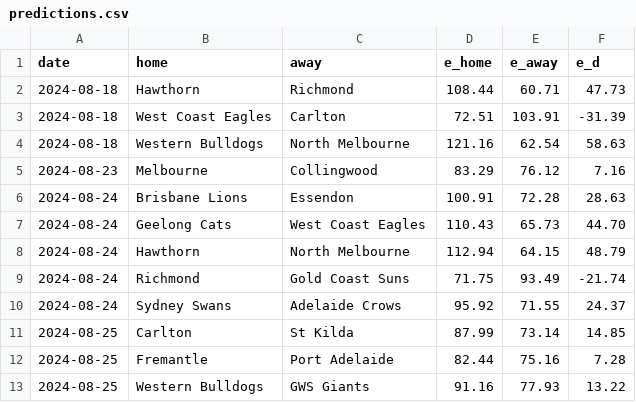
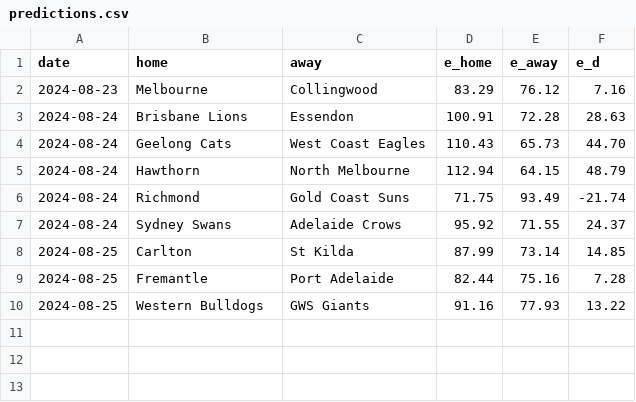
Before and after one commit to octonion/afl, a CSV file: sos/predictions.csv, drawn as a sheet; the diff names each change by its address in the sheet, - before the commit and + after, or states it on an @@ line.

```diff
--- a/sos/predictions.csv
+++ b/sos/predictions.csv
-row 2: 2024-08-18 | Hawthorn | Richmond | 108.44 | 60.71 | 47.73
-row 3: 2024-08-18 | West Coast Eagles | Carlton | 72.51 | 103.91 | -31.39
-row 4: 2024-08-18 | Western Bulldogs | North Melbourne | 121.16 | 62.54 | 58.63
```
Also changed, not shown: 1 other file.
